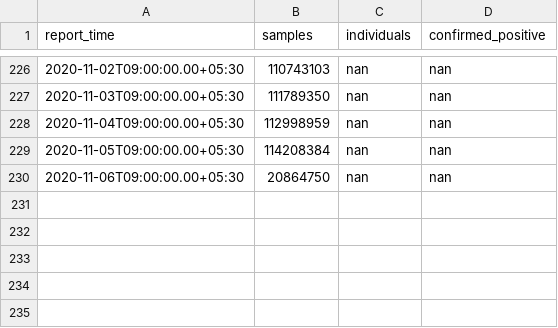
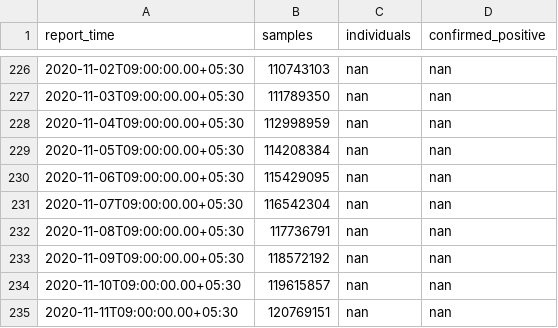
Before and after one commit to jishnupdas/Covid-19-IND, a CSV file: data/testing.csv, drawn as a sheet; only a part is shown, gaps mark what is left out.

```diff
--- a/data/testing.csv
+++ b/data/testing.csv
@@ -229,2 +229,7 @@ report_time,samples,individuals,confirmed_positive
 2020-11-05T09:00:00.00+05:30,114208384,nan,nan
-2020-11-06T09:00:00.00+05:30,20864750,nan,nan
+2020-11-06T09:00:00.00+05:30,115429095,nan,nan
+2020-11-07T09:00:00.00+05:30,116542304,nan,nan
+2020-11-08T09:00:00.00+05:30,117736791,nan,nan
+2020-11-09T09:00:00.00+05:30,118572192,nan,nan
+2020-11-10T09:00:00.00+05:30,119615857,nan,nan
+2020-11-11T09:00:00.00+05:30,120769151,nan,nan
```
Also changed, not shown: data/confirmed.csv, data/cured.csv, 3 other files.
